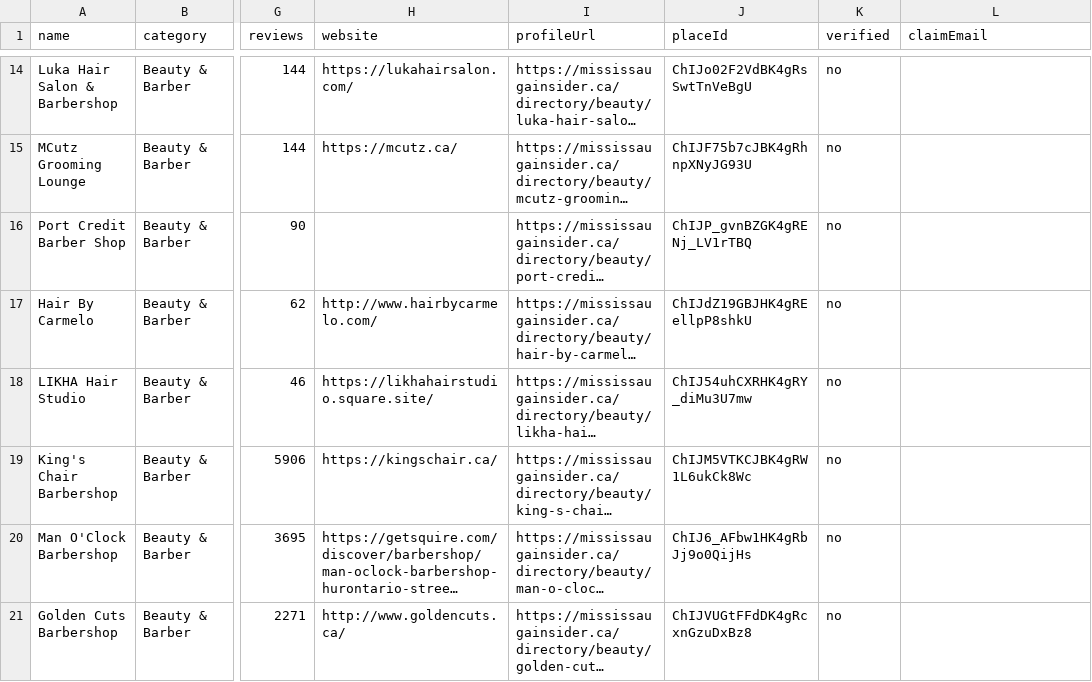
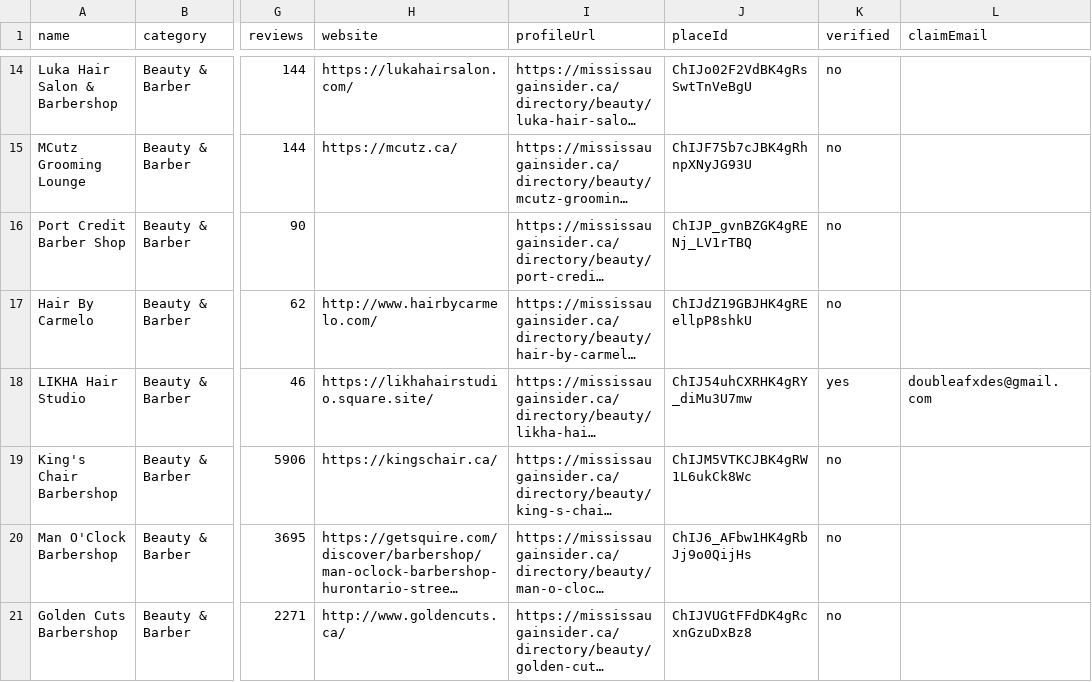
Before and after one commit to Davidr2025/tech-that-pays-comfyui, a CSV file: site/exports/by-category/beauty.csv, drawn as a sheet; only a part is shown, gaps mark what is left out; long unchanged cells end in …; the diff names each change by its address in the sheet, - before the commit and + after, or states it on an @@ line.

```diff
--- a/site/exports/by-category/beauty.csv
+++ b/site/exports/by-category/beauty.csv
-K18 (verified): no
+K18 (verified): yes
-L18 (claimEmail): (empty)
+L18 (claimEmail): doubleafxdes@gmail.com
```
Also changed, not shown: site/exports/businesses.csv, site/exports/by-category/fitness.csv, 7 other files.
